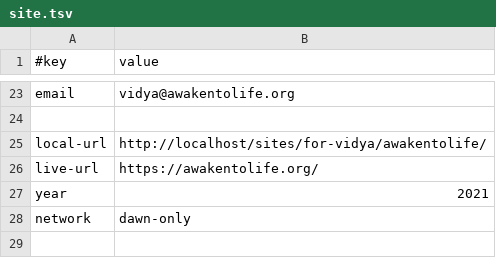
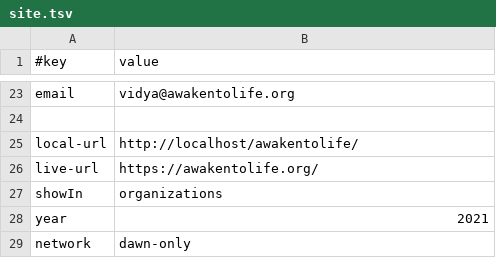
Before and after one commit to amadeus-web-awakentolife/awakentolife, a TSV file: data/site.tsv, drawn as a sheet; only a part is shown, gaps mark what is left out.

```diff
--- a/data/site.tsv
+++ b/data/site.tsv
@@ -24,4 +24,5 @@ email	vidya@awakentolife.org
 
-local-url	http://localhost/sites/for-vidya/awakentolife/
+local-url	http://localhost/awakentolife/
 live-url	https://awakentolife.org/
+showIn	organizations
 year	2021
```
Also changed, not shown: 1 other file.
